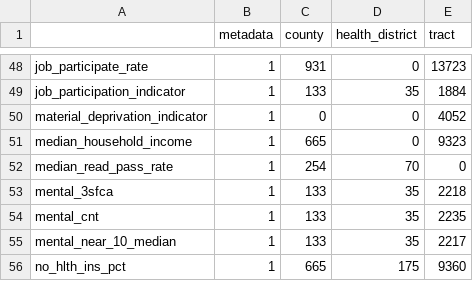
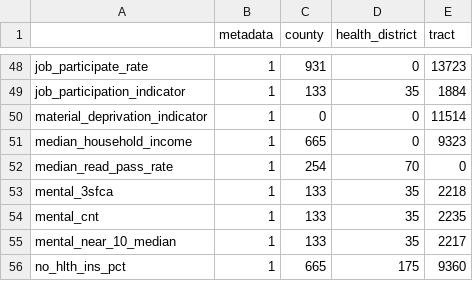
Before and after one commit to uva-bi-sdad/community_example, a CSV file: docs/data/coverage.csv, drawn as a sheet; only a part is shown, gaps mark what is left out.

```diff
--- a/docs/data/coverage.csv
+++ b/docs/data/coverage.csv
@@ -49,3 +49,3 @@
 "job_participation_indicator",1,133,35,1884
-"material_deprivation_indicator",1,0,0,4052
+"material_deprivation_indicator",1,0,0,11514
 "median_household_income",1,665,0,9323
```
Also changed, not shown: 7 other files.
